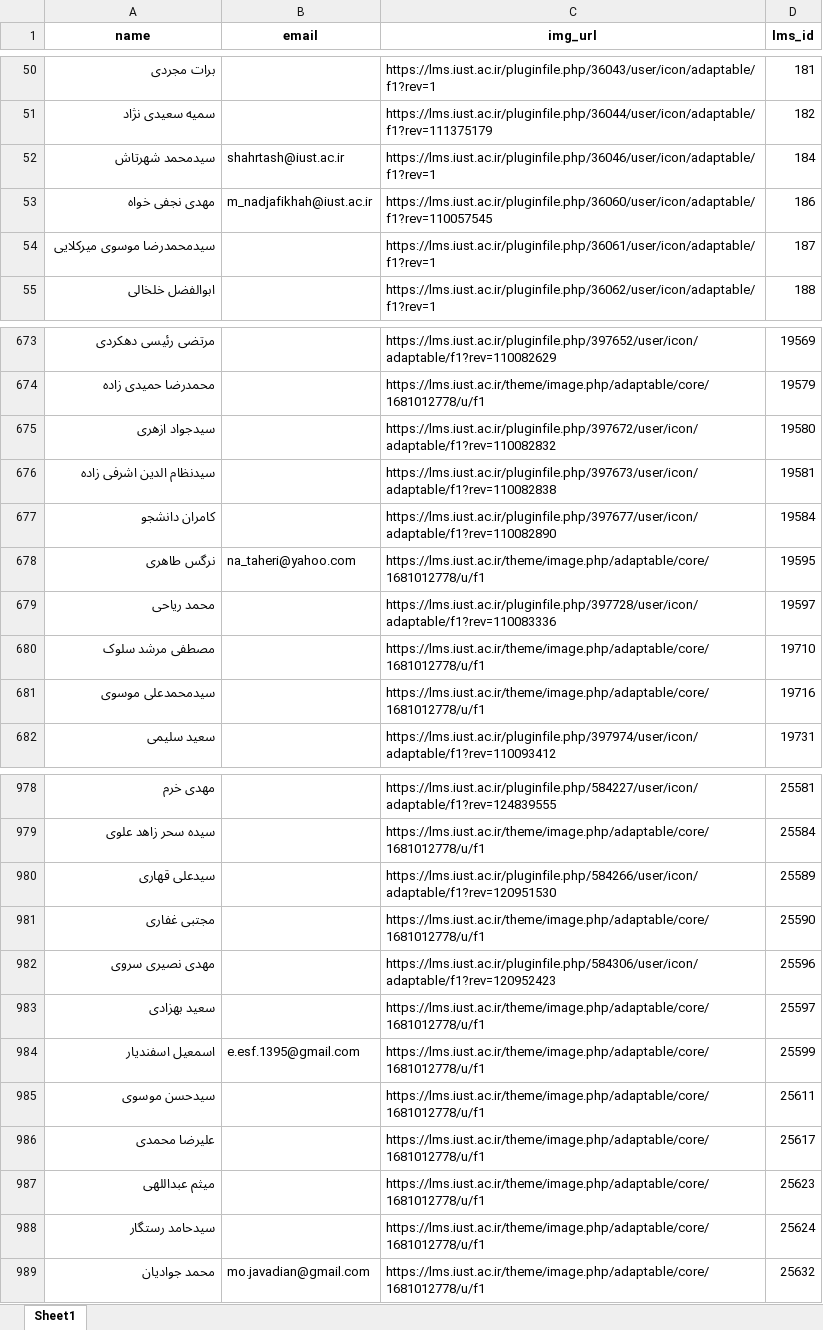
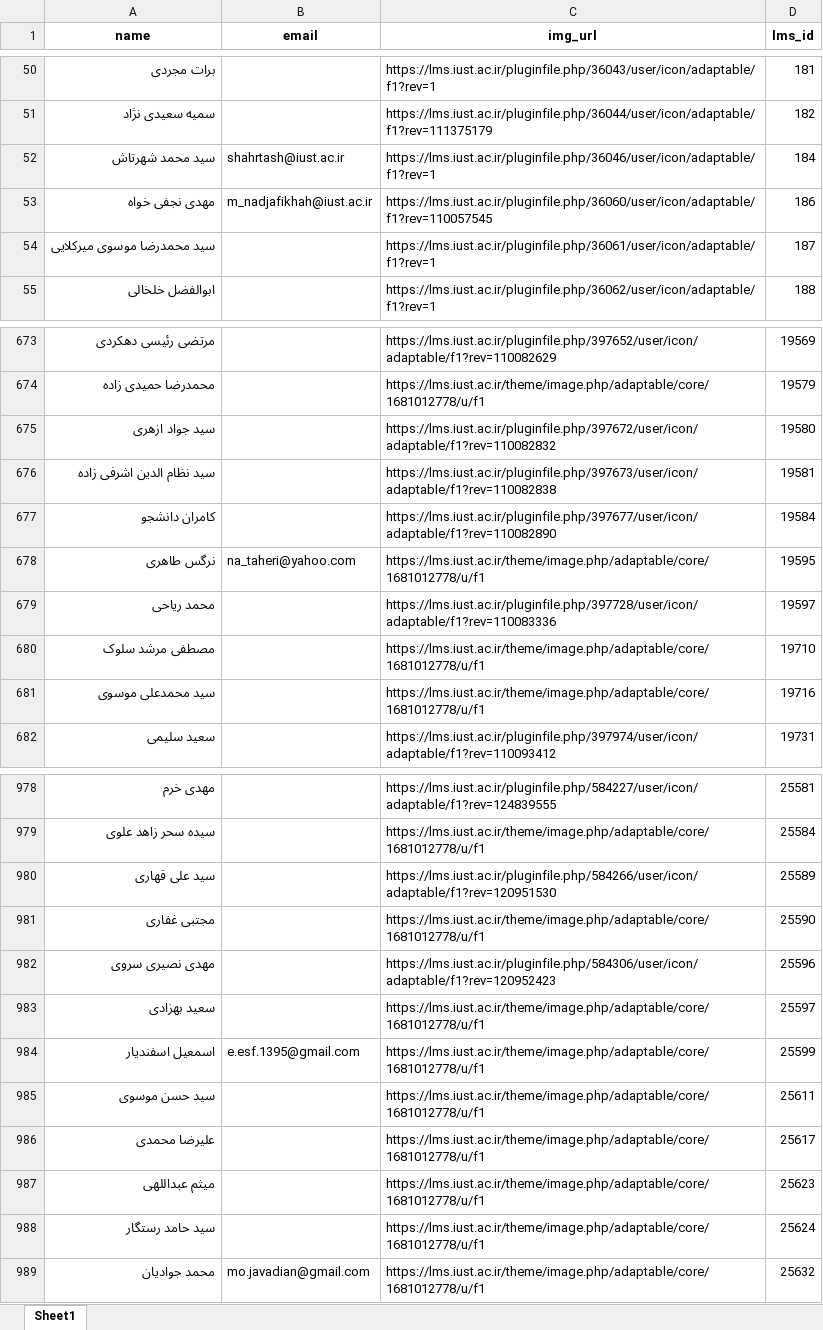
Before and after one commit to Katyusha-Group/Back-End, an Excel workbook: data/teachers_info.xlsx, sheet Sheet1, drawn as a sheet; only a part is shown, gaps mark what is left out; values as stored, in another font and other column widths than the file's, no borders; the diff covers the shown part only; the diff names each change by its address in the sheet, - before the commit and + after, or states it on an @@ line.

```diff
--- a/data/teachers_info.xlsx (sheet Sheet1)
+++ b/data/teachers_info.xlsx (sheet Sheet1)
-A52 (name): سیدمحمد شهرتاش
+A52 (name): سید محمد شهرتاش
-A54 (name): سیدمحمدرضا موسوی میرکلایی
+A54 (name): سید محمدرضا موسوی میرکلایی
-A675 (name): سیدجواد ازهری
+A675 (name): سید جواد ازهری
-A676 (name): سیدنظام الدین اشرفی زاده
+A676 (name): سید نظام الدین اشرفی زاده
-A681 (name): سیدمحمدعلی موسوی
+A681 (name): سید محمدعلی موسوی
-A980 (name): سیدعلی قهاری
+A980 (name): سید علی قهاری
-A985 (name): سیدحسن موسوی
+A985 (name): سید حسن موسوی
-A988 (name): سیدحامد رستگار
+A988 (name): سید حامد رستگار
```
Also changed, not shown: 42 edited cells elsewhere in this sheet, 11 other files.
